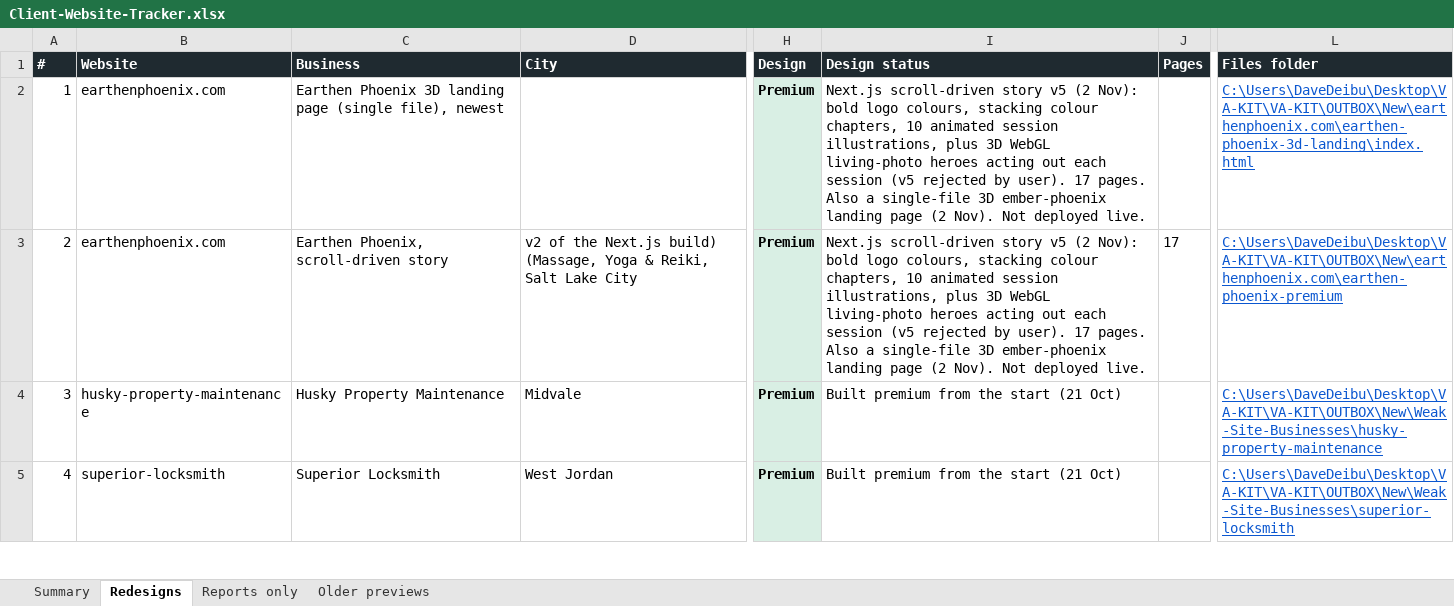
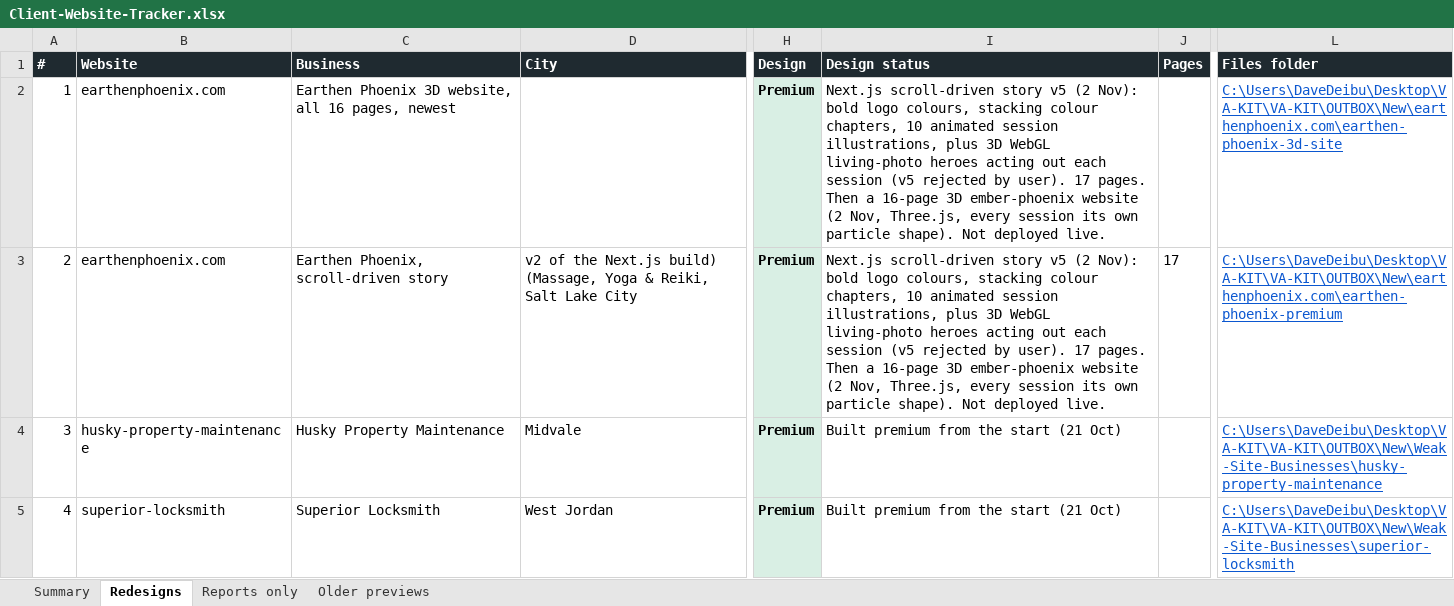
Before and after one commit to DaveOyangorin/VA-KIT-website-creation-template, an Excel workbook: Client-Website-Tracker.xlsx, sheet Redesigns, drawn as a sheet; only a part is shown, gaps mark what is left out; values as stored, in another font and other column widths than the file's, no borders; the diff names each change by its address in the sheet, - before the commit and + after, or states it on an @@ line.

```diff
--- a/Client-Website-Tracker.xlsx (sheet Redesigns)
+++ b/Client-Website-Tracker.xlsx (sheet Redesigns)
-C2 (Business): …Phoenix 3D landing page (single file), newest
+C2 (Business): …Phoenix 3D website, all 16 pages, newest
-I2:I3 (Design status): …17 pages. Also a single-file 3D ember-phoenix landing page (2 Nov). Not deployed…
+I2:I3 (Design status): …17 pages. Then a 16-page 3D ember-phoenix website (2 Nov, Three.js, every session its own particle shape). Not deployed…
-L2 (Files folder): C:\Users\DaveDeibu\Desktop\VA-KIT\VA-KIT\OUTBOX\New\earthenphoenix.com\earthen-phoenix-3d-landing\index.html
+L2 (Files folder): C:\Users\DaveDeibu\Desktop\VA-KIT\VA-KIT\OUTBOX\New\earthenphoenix.com\earthen-phoenix-3d-site
```
Also changed, not shown: 35 other files.
